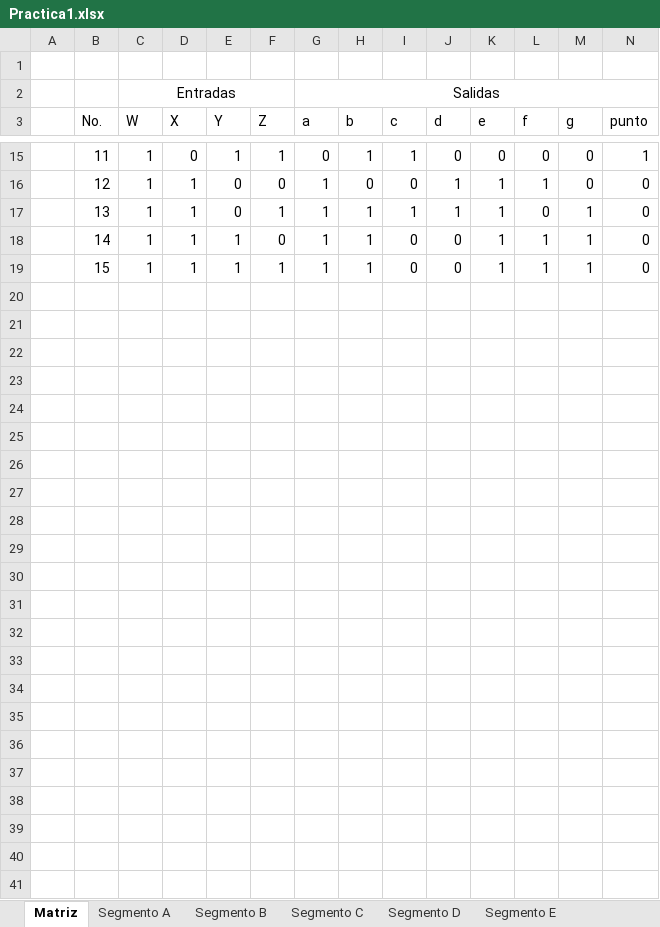
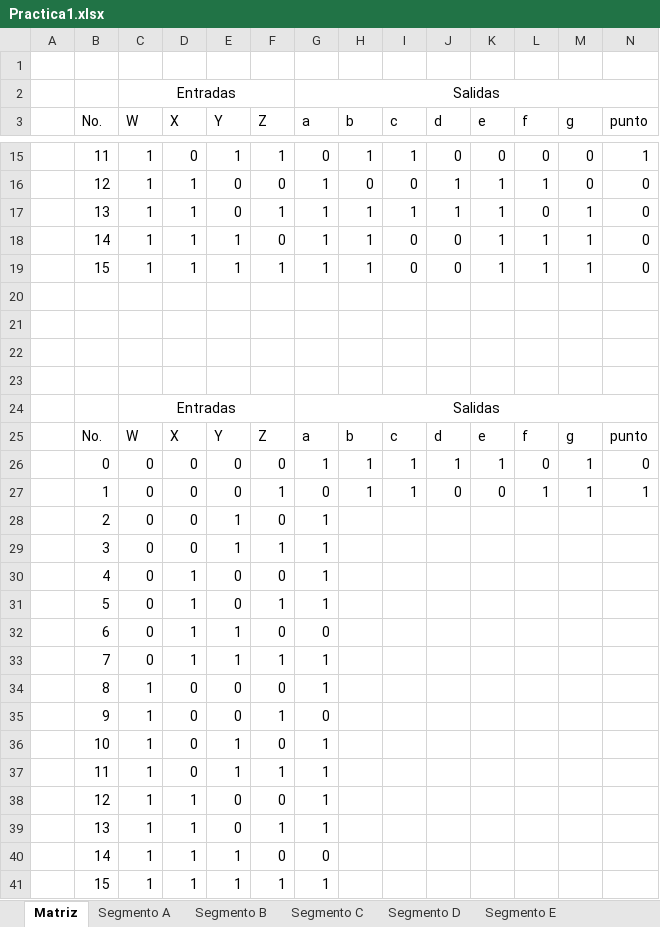
Before and after one commit to KESM12/EJEMPLOSORGA1S2025, an Excel workbook: Practica1/Practica1.xlsx, sheet Matriz, drawn as a sheet; only a part is shown, gaps mark what is left out; values as stored, in another font and other column widths than the file's, no borders; rows hold the shown columns only; the diff names each change by its address in the sheet, - before the commit and + after, or states it on an @@ line.

```diff
--- a/Practica1/Practica1.xlsx (sheet Matriz)
+++ b/Practica1/Practica1.xlsx (sheet Matriz)
+row 20: (empty)
+row 21: (empty)
+row 22: (empty)
+row 23: (empty)
+row 24:  |  | Entradas |  |  |  | Salidas
+row 25:  | No. | W | X | Y | Z | a | b | c | d | e | f | g | punto
+row 26:  | 0 | 0 | 0 | 0 | 0 | 1 | 1 | 1 | 1 | 1 | 0 | 1 | 0
+row 27:  | 1 | 0 | 0 | 0 | 1 | 0 | 1 | 1 | 0 | 0 | 1 | 1 | 1
+row 28:  | 2 | 0 | 0 | 1 | 0 | 1
+row 29:  | 3 | 0 | 0 | 1 | 1 | 1
+row 30:  | 4 | 0 | 1 | 0 | 0 | 1
+row 31:  | 5 | 0 | 1 | 0 | 1 | 1
+row 32:  | 6 | 0 | 1 | 1 | 0 | 0
+row 33:  | 7 | 0 | 1 | 1 | 1 | 1
+row 34:  | 8 | 1 | 0 | 0 | 0 | 1
+row 35:  | 9 | 1 | 0 | 0 | 1 | 0
+row 36:  | 10 | 1 | 0 | 1 | 0 | 1
+row 37:  | 11 | 1 | 0 | 1 | 1 | 1
+row 38:  | 12 | 1 | 1 | 0 | 0 | 1
+row 39:  | 13 | 1 | 1 | 0 | 1 | 1
+row 40:  | 14 | 1 | 1 | 1 | 0 | 0
+row 41:  | 15 | 1 | 1 | 1 | 1 | 1
```
Also changed, not shown: sheet Segmento A, 2 other files.
